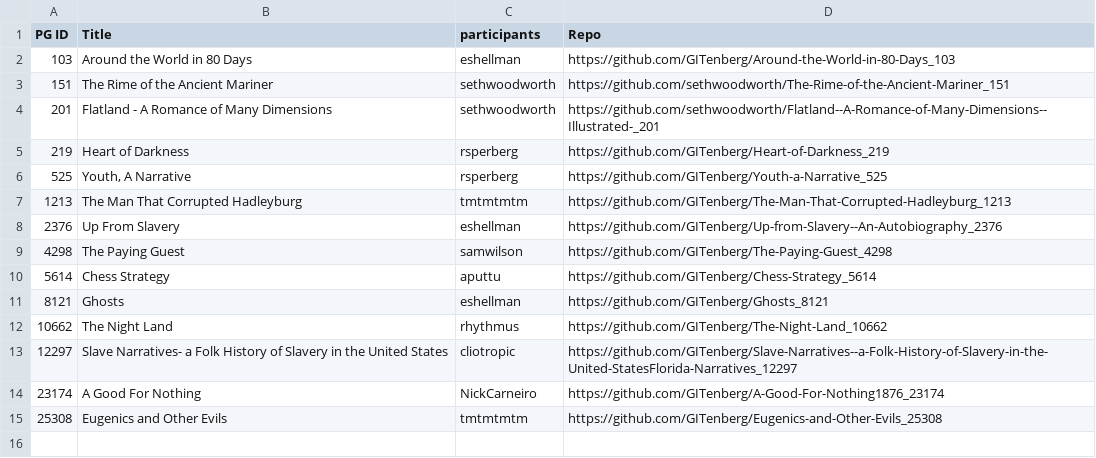
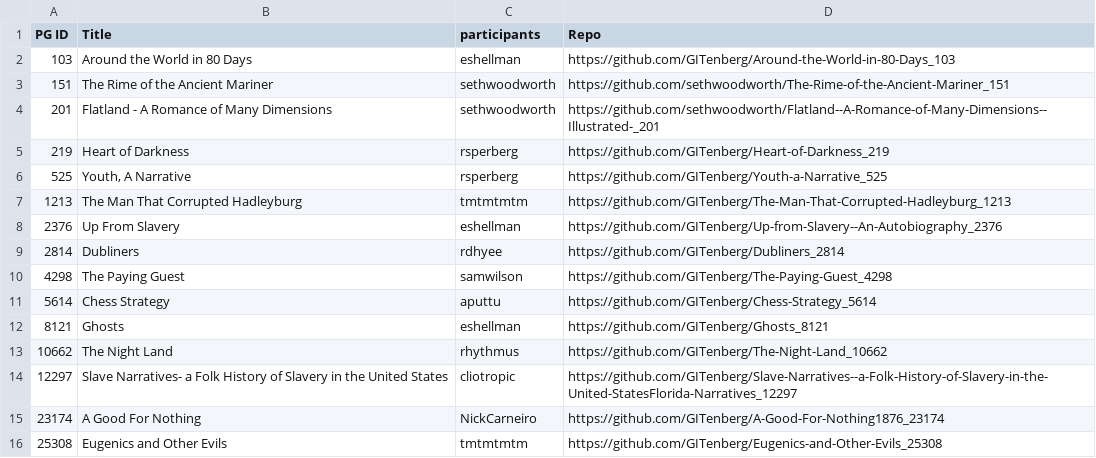
Before and after one commit to gitenberg-dev/documentation, a CSV file: activerepos.csv, drawn as a sheet; the diff names each change by its address in the sheet, - before the commit and + after, or states it on an @@ line.

Commit message:
Add Dubliners (worked on by @rdhyee).

```diff
--- a/activerepos.csv
+++ b/activerepos.csv
+row 9: 2814 | Dubliners | rdhyee | https://github.com/GITenberg/Dubliners_2814
```
